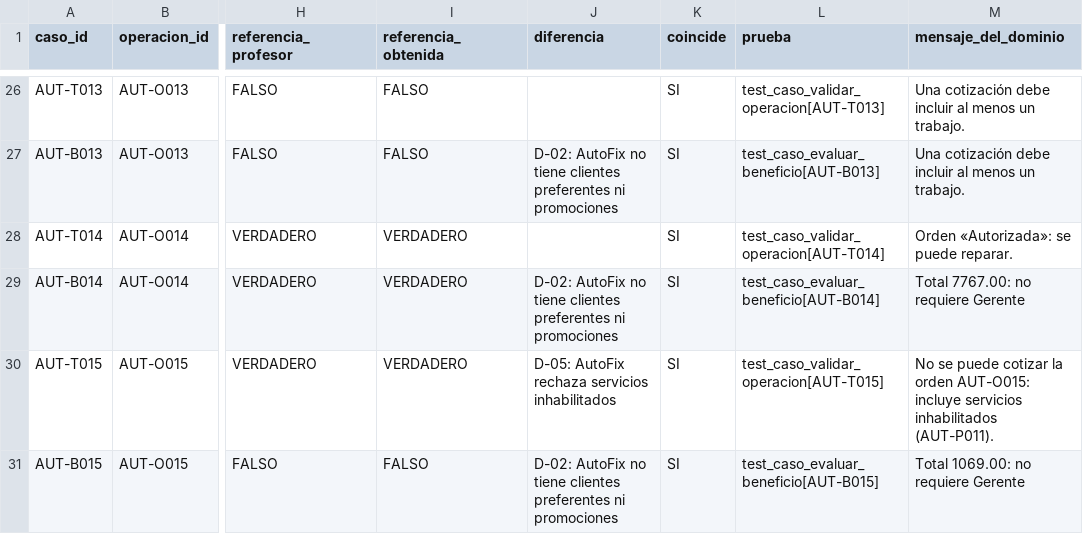
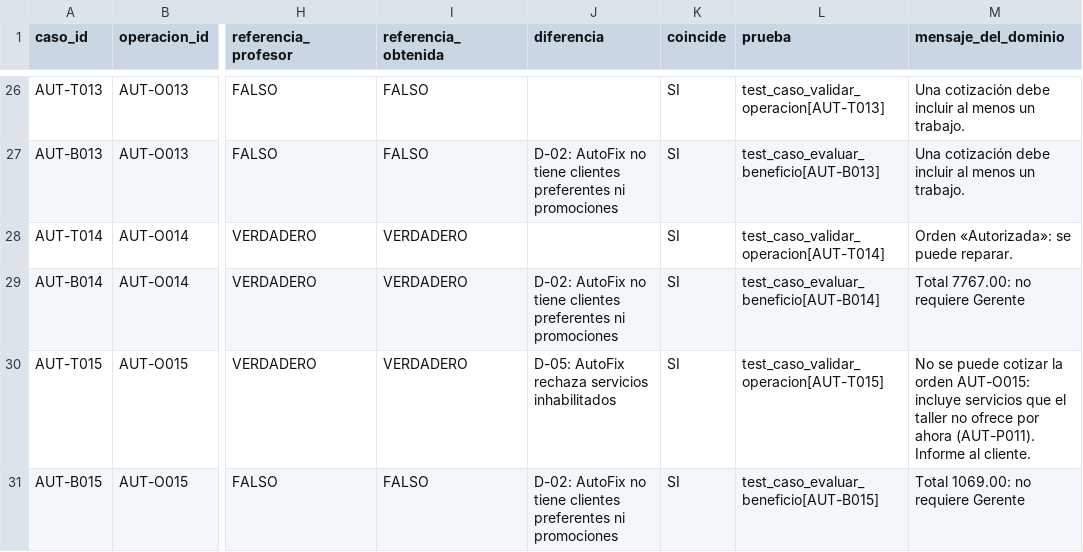
Before and after one commit to OsvaldoCMX/autofix-pro-pia, a CSV file: reportes/resultados_casos.csv, drawn as a sheet; only a part is shown, gaps mark what is left out; the diff covers the shown part only; the diff names each change by its address in the sheet, - before the commit and + after, or states it on an @@ line.

```diff
--- a/reportes/resultados_casos.csv
+++ b/reportes/resultados_casos.csv
-M30 (mensaje_del_dominio): …incluye servicios inhabilitados (AUT-P011).
+M30 (mensaje_del_dominio): …incluye servicios que el taller no ofrece por ahora (AUT-P011). Informe al cliente.
```
Also changed, not shown: 11 edited cells elsewhere in this file, reportes/resultados_transiciones.csv, 10 other files.
